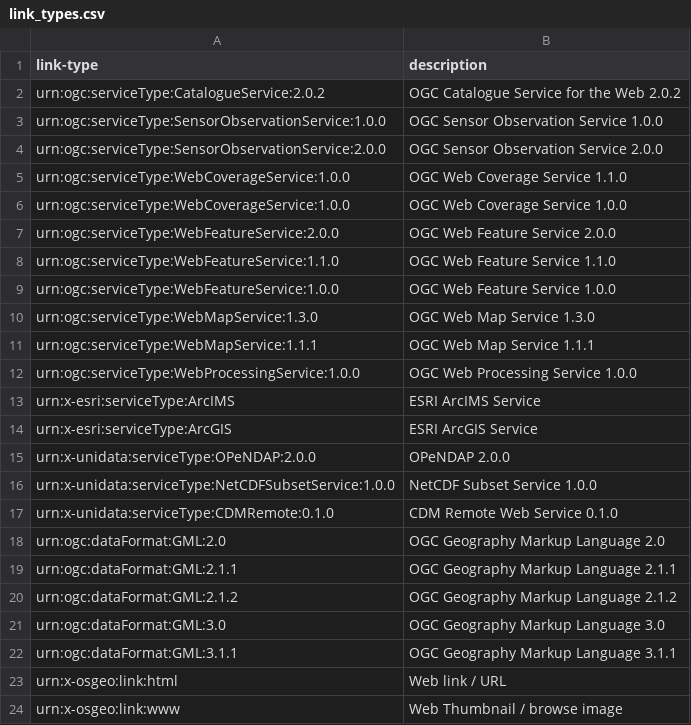
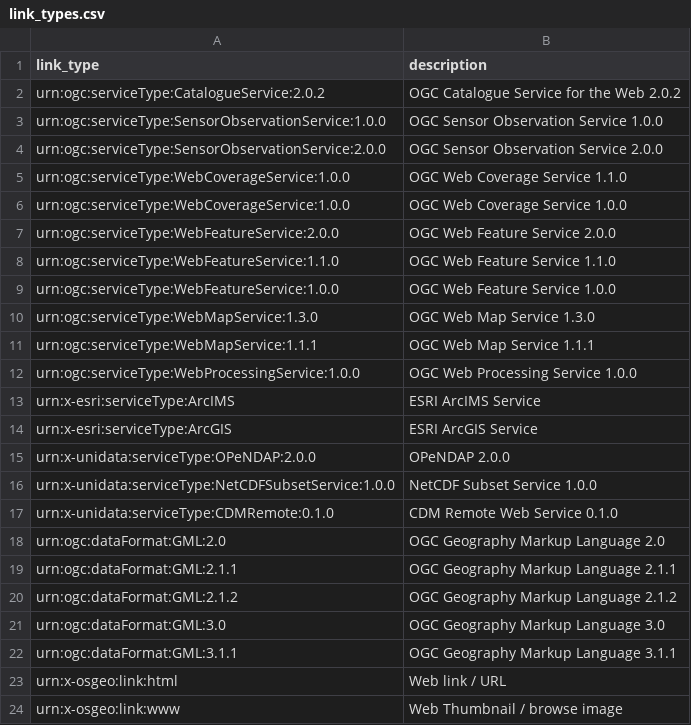
Before and after one commit to OSGeo/Cat-Interop, a CSV file: link_types.csv, drawn as a sheet.

Commit message:
Update link_types.csv

```diff
--- a/link_types.csv
+++ b/link_types.csv
@@ -1,2 +1,2 @@
-link-type,description
+link_type,description
 urn:ogc:serviceType:CatalogueService:2.0.2,OGC Catalogue Service for the Web 2.0.2
```
